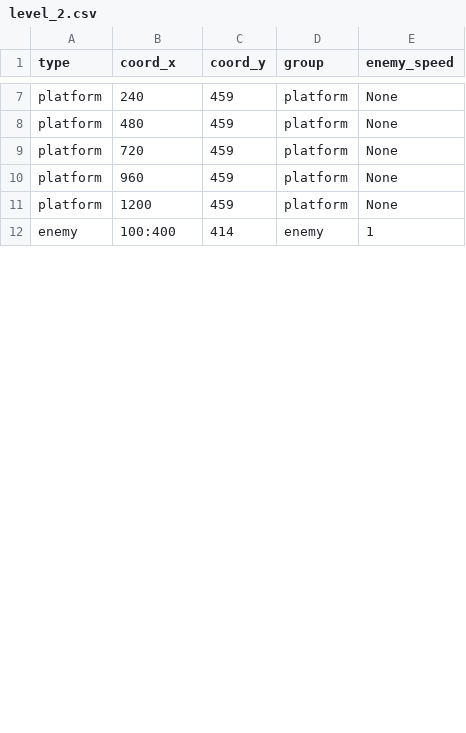
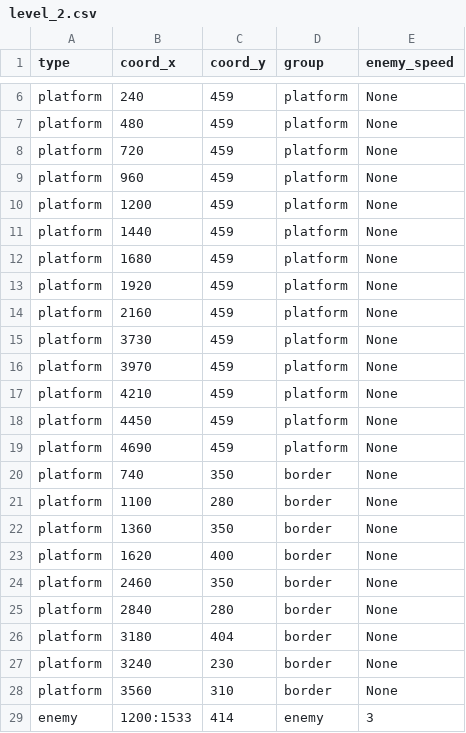
Before and after one commit to RomoR11/Project_PyGame, a CSV file: data/level_2.csv, drawn as a sheet; only a part is shown, gaps mark what is left out; the diff covers the shown part only.

```diff
--- a/data/level_2.csv
+++ b/data/level_2.csv
@@ -11,2 +10,20 @@ type;coord_x;coord_y;group;enemy_speed
 "platform";1200;459;platform;None
-"enemy";100:400;414;enemy;1
+"platform";1440;459;platform;None
+"platform";1680;459;platform;None
+"platform";1920;459;platform;None
+"platform";2160;459;platform;None
+"platform";3730;459;platform;None
+"platform";3970;459;platform;None
+"platform";4210;459;platform;None
+"platform";4450;459;platform;None
+"platform";4690;459;platform;None
+"platform";740;350;border;None
+"platform";1100;280;border;None
+"platform";1360;350;border;None
+"platform";1620;400;border;None
+"platform";2460;350;border;None
+"platform";2840;280;border;None
+"platform";3180;404;border;None
+"platform";3240;230;border;None
+"platform";3560;310;border;None
+"enemy";1200:1533;414;enemy;3
```
Also changed, not shown: 9 added rows, 1 removed row and 4 edited cells elsewhere in this file, data/level.csv, data/level_3.csv, 4 other files.
